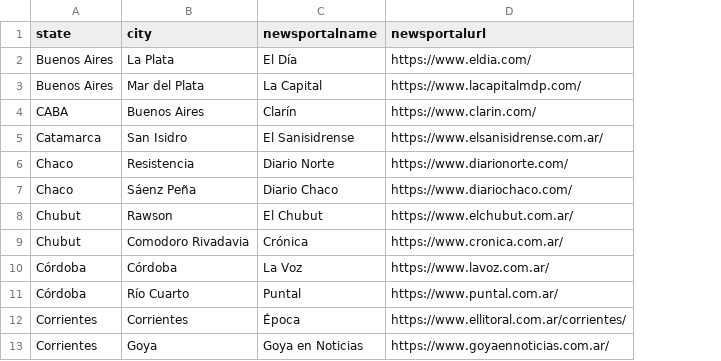
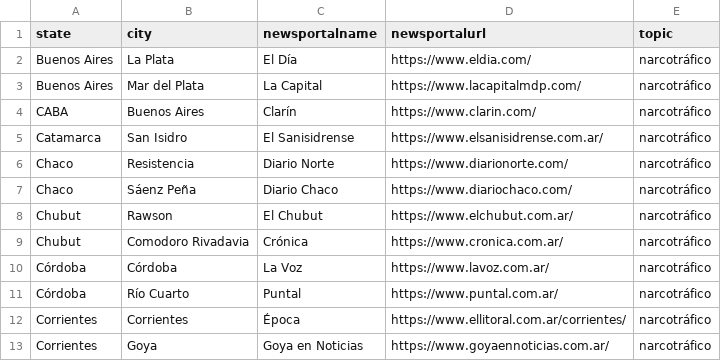
Before and after one commit to castillosebastian/willow, a CSV file: data/portals.csv, drawn as a sheet; only a part is shown; the diff names each change by its address in the sheet, - before the commit and + after, or states it on an @@ line.

```diff
--- a/data/portals.csv
+++ b/data/portals.csv
+column E (topic), rows 2-13: all narcotráfico
```
Also changed, not shown: 14 other files.
